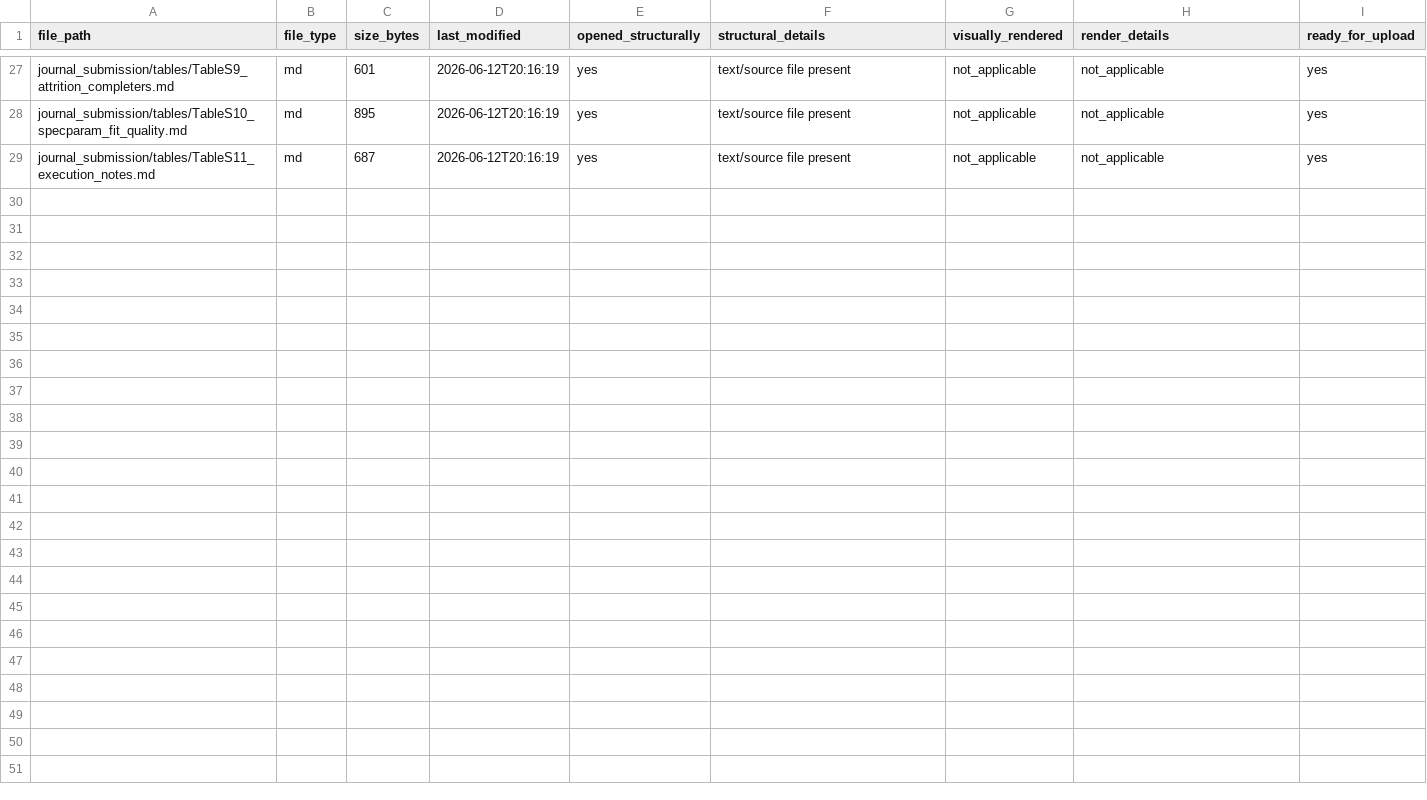
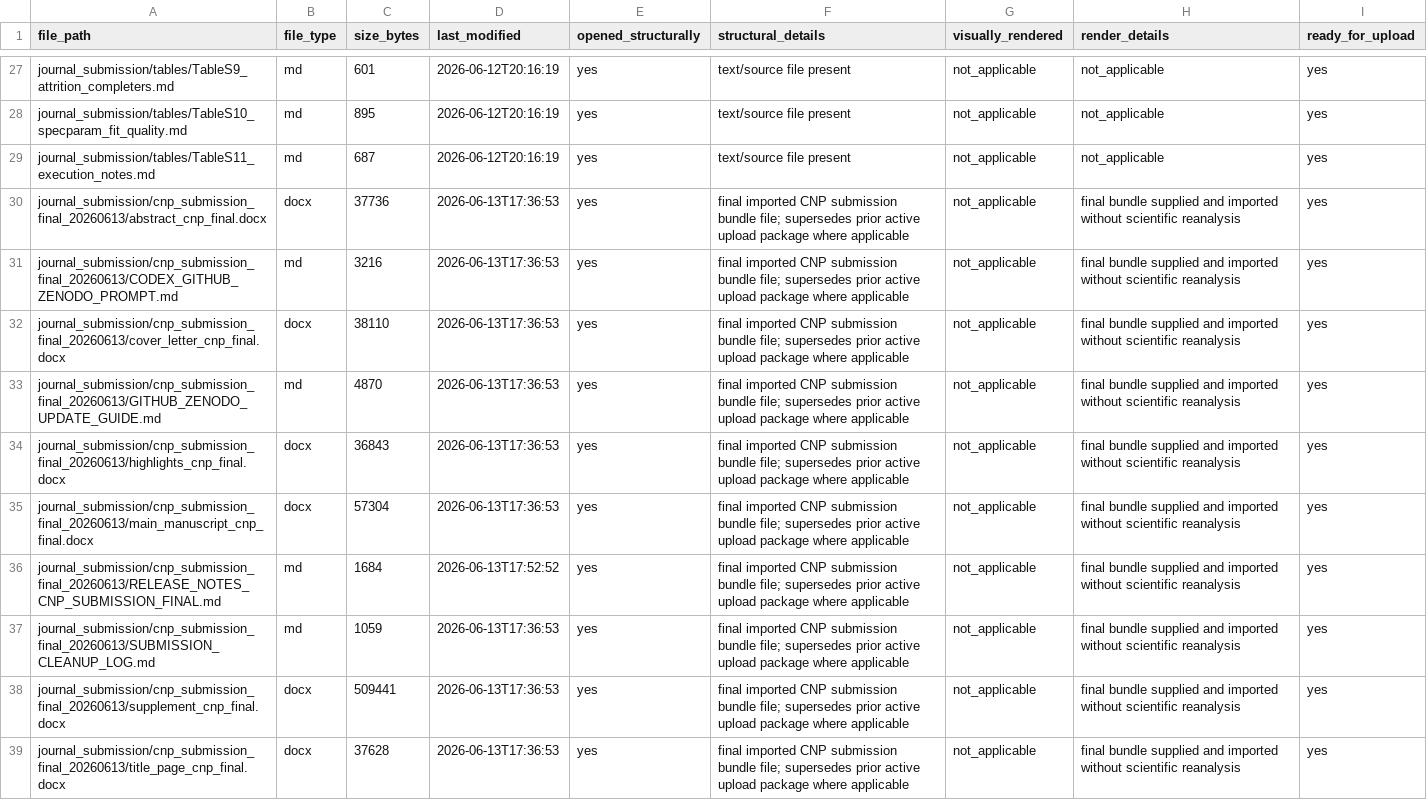
Before and after one commit to blakepi/openneuro-tbi-eeg-biomarker-reanalysis, a CSV file: journal_submission/submission_file_manifest.csv, drawn as a sheet; only a part is shown, gaps mark what is left out; the diff names each change by its address in the sheet, - before the commit and + after, or states it on an @@ line.

Commit message:
Finalize CNP submission package and release metadata

```diff
--- a/journal_submission/submission_file_manifest.csv
+++ b/journal_submission/submission_file_manifest.csv
+row 30: journal_submission/cnp_submission_final_20260613/abstract_cnp_final.docx | docx | 37736 | 2026-06-13T17:36:53 | yes | final imported CNP submission bundle file; supersedes prior active upload package where applicable | not_applicable | final bundle supplied and imported without scientific reanalysis | yes
+row 31: journal_submission/cnp_submission_final_20260613/CODEX_GITHUB_ZENODO_PROMPT.md | md | 3216 | 2026-06-13T17:36:53 | yes | final imported CNP submission bundle file; supersedes prior active upload package where applicable | not_applicable | final bundle supplied and imported without scientific reanalysis | yes
+row 32: journal_submission/cnp_submission_final_20260613/cover_letter_cnp_final.docx | docx | 38110 | 2026-06-13T17:36:53 | yes | final imported CNP submission bundle file; supersedes prior active upload package where applicable | not_applicable | final bundle supplied and imported without scientific reanalysis | yes
+row 33: journal_submission/cnp_submission_final_20260613/GITHUB_ZENODO_UPDATE_GUIDE.md | md | 4870 | 2026-06-13T17:36:53 | yes | final imported CNP submission bundle file; supersedes prior active upload package where applicable | not_applicable | final bundle supplied and imported without scientific reanalysis | yes
+row 34: journal_submission/cnp_submission_final_20260613/highlights_cnp_final.docx | docx | 36843 | 2026-06-13T17:36:53 | yes | final imported CNP submission bundle file; supersedes prior active upload package where applicable | not_applicable | final bundle supplied and imported without scientific reanalysis | yes
+row 35: journal_submission/cnp_submission_final_20260613/main_manuscript_cnp_final.docx | docx | 57304 | 2026-06-13T17:36:53 | yes | final imported CNP submission bundle file; supersedes prior active upload package where applicable | not_applicable | final bundle supplied and imported without scientific reanalysis | yes
+row 36: journal_submission/cnp_submission_final_20260613/RELEASE_NOTES_CNP_SUBMISSION_FINAL.md | md | 1684 | 2026-06-13T17:52:52 | yes | final imported CNP submission bundle file; supersedes prior active upload package where applicable | not_applicable | final bundle supplied and imported without scientific reanalysis | yes
+row 37: journal_submission/cnp_submission_final_20260613/SUBMISSION_CLEANUP_LOG.md | md | 1059 | 2026-06-13T17:36:53 | yes | final imported CNP submission bundle file; supersedes prior active upload package where applicable | not_applicable | final bundle supplied and imported without scientific reanalysis | yes
+row 38: journal_submission/cnp_submission_final_20260613/supplement_cnp_final.docx | docx | 509441 | 2026-06-13T17:36:53 | yes | final imported CNP submission bundle file; supersedes prior active upload package where applicable | not_applicable | final bundle supplied and imported without scientific reanalysis | yes
+row 39: journal_submission/cnp_submission_final_20260613/title_page_cnp_final.docx | docx | 37628 | 2026-06-13T17:36:53 | yes | final imported CNP submission bundle file; supersedes prior active upload package where applicable | not_applicable | final bundle supplied and imported without scientific reanalysis | yes
```
Also changed, not shown: 25 other files.
